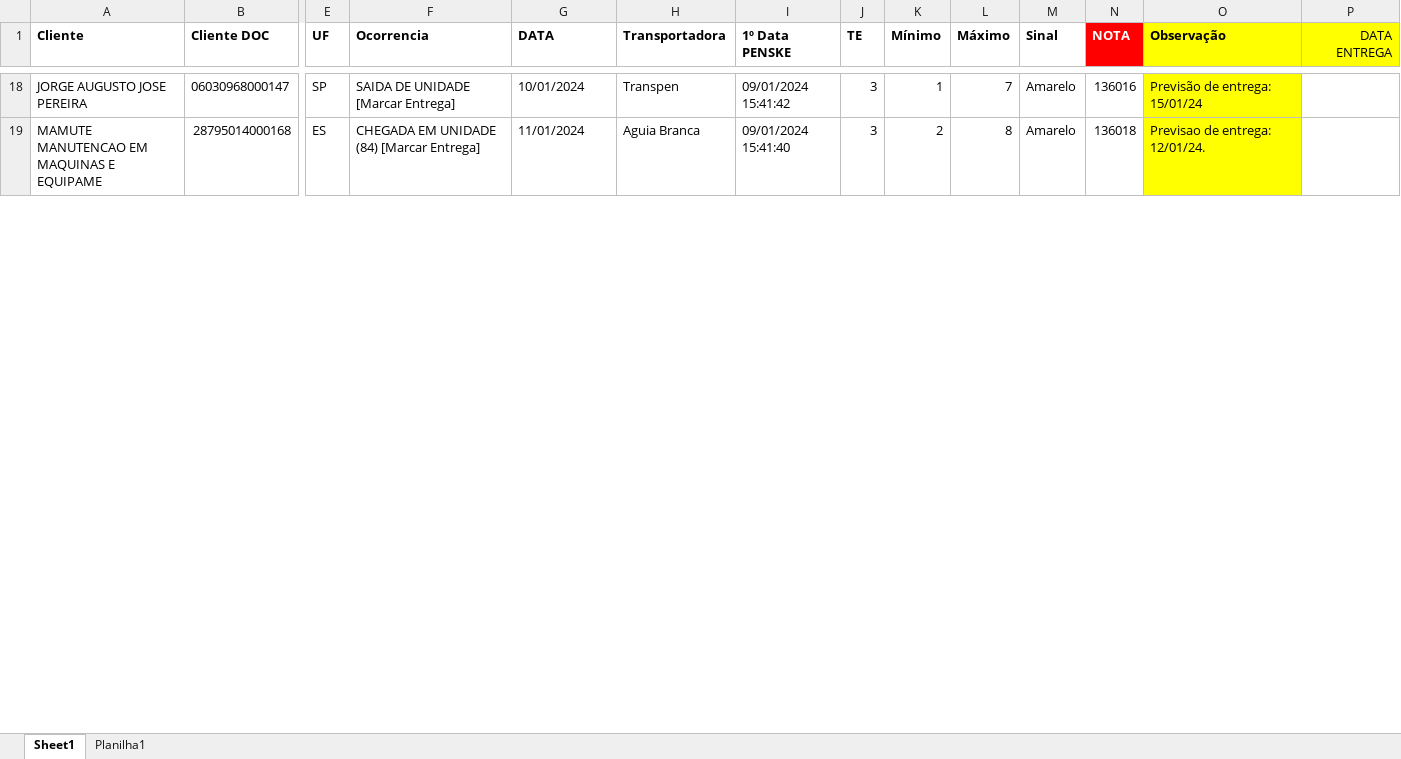
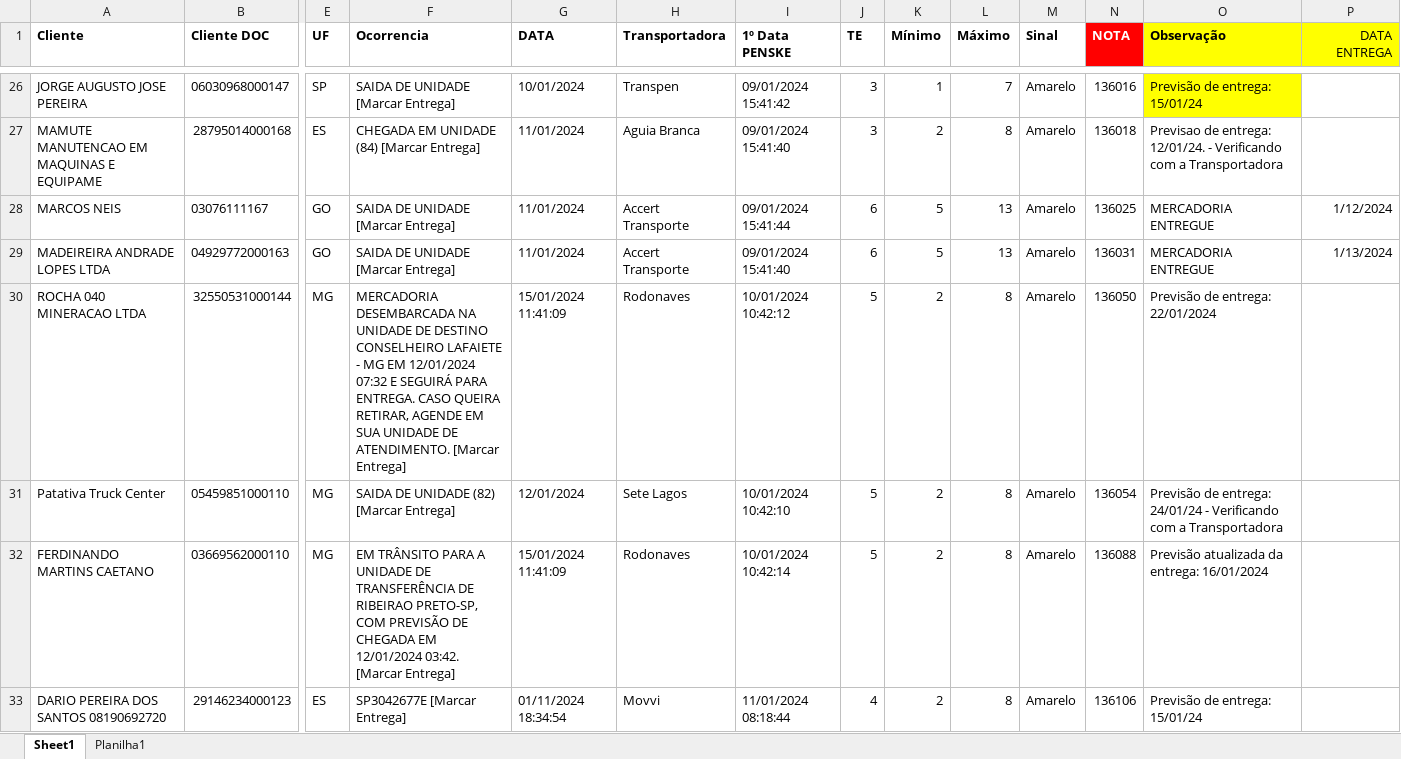
Before and after one commit to degrandelucas/AutomacaoTE, an Excel workbook: PlataformaTE.xlsx, sheet Sheet1, drawn as a sheet; only a part is shown, gaps mark what is left out; values as stored, in another font and other column widths than the file's, no borders; conditional formats not drawn; addresses are those after the commit; rows hold the shown columns only; the diff covers the shown part only; the diff names each change by its address in the sheet, - before the commit and + after, or states it on an @@ line.

```diff
--- a/PlataformaTE.xlsx (sheet Sheet1)
+++ b/PlataformaTE.xlsx (sheet Sheet1)
-O27 (Observação): …entrega: 12/01/24.
+O27 (Observação): …entrega: 12/01/24. - Verificando com a Transportadora
-O27 fill: #FFFF00
+O27 fill: none
+row 28: MARCOS NEIS | 03076111167 | GO | SAIDA DE UNIDADE [Marcar Entrega] | 11/01/2024 | Accert Transporte | 09/01/2024 15:41:44 | 6 | 5 | 13 | Amarelo | 136025 | MERCADORIA ENTREGUE | 1/12/2024
+row 29: MADEIREIRA ANDRADE LOPES LTDA | 04929772000163 | GO | SAIDA DE UNIDADE [Marcar Entrega] | 11/01/2024 | Accert Transporte | 09/01/2024 15:41:40 | 6 | 5 | 13 | Amarelo | 136031 | MERCADORIA ENTREGUE | 1/13/2024
+row 30: ROCHA 040 MINERACAO LTDA | 32550531000144 | MG | MERCADORIA DESEMBARCADA NA UNIDADE DE DESTINO CONSELHEIRO LAFAIETE - MG EM 12/01/2024 07:32 E SEGUIRÁ PARA ENTREGA. CASO QUEIRA RETIRAR, AGENDE EM SUA UNIDADE DE ATENDIMENTO. [Marcar Entrega] | 15/01/2024 11:41:09 | Rodonaves | 10/01/2024 10:42:12 | 5 | 2 | 8 | Amarelo | 136050 | Previsão de entrega: 22/01/2024
+row 31: Patativa Truck Center | 05459851000110 | MG | SAIDA DE UNIDADE (82) [Marcar Entrega] | 12/01/2024 | Sete Lagos | 10/01/2024 10:42:10 | 5 | 2 | 8 | Amarelo | 136054 | Previsão de entrega: 24/01/24 - Verificando com a Transportadora
+row 32: FERDINANDO MARTINS CAETANO | 03669562000110 | MG | EM TRÂNSITO PARA A UNIDADE DE TRANSFERÊNCIA DE RIBEIRAO PRETO-SP, COM PREVISÃO DE CHEGADA EM 12/01/2024 03:42. [Marcar Entrega] | 15/01/2024 11:41:09 | Rodonaves | 10/01/2024 10:42:14 | 5 | 2 | 8 | Amarelo | 136088 | Previsão atualizada da entrega: 16/01/2024
+row 33: DARIO PEREIRA DOS SANTOS 08190692720 | 29146234000123 | ES | SP3042677E [Marcar Entrega] | 01/11/2024 18:34:54 | Movvi | 11/01/2024 08:18:44 | 4 | 2 | 8 | Amarelo | 136106 | Previsão de entrega: 15/01/24
```
Also changed, not shown: 16 added rows, 3 removed rows, 23 edited cells and cell formats elsewhere in this sheet, 2 other files.
